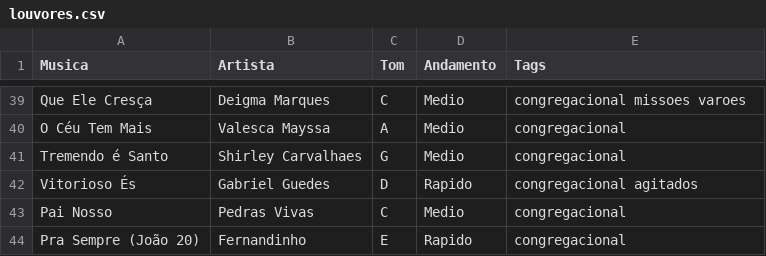
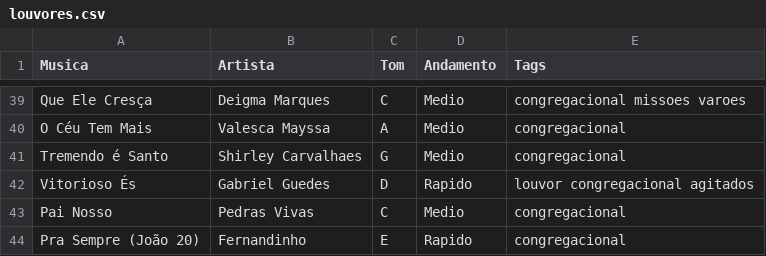
Before and after one commit to comunicandoigrejas/Louve-APP, a CSV file: louvores.csv, drawn as a sheet; only a part is shown, gaps mark what is left out.

Commit message:
Update louvores.csv

```diff
--- a/louvores.csv
+++ b/louvores.csv
@@ -41,3 +41,3 @@ O Céu Tem Mais,Valesca Mayssa,A,Medio,congregacional
 Tremendo é Santo,Shirley Carvalhaes,G,Medio,congregacional
-Vitorioso És,Gabriel Guedes,D,Rapido,congregacional agitados
+Vitorioso És,Gabriel Guedes,D,Rapido,louvor congregacional agitados
 Pai Nosso,Pedras Vivas,C,Medio,congregacional
```
